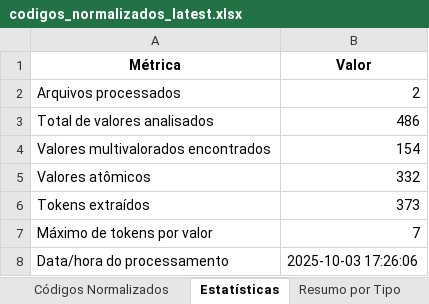
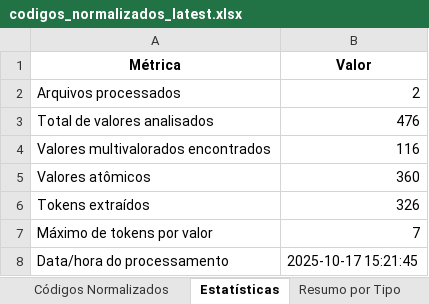
Before and after one commit to accolombini/protecai_testes, an Excel workbook: outputs/doc/codigos_normalizados_latest.xlsx, sheet Estatísticas, drawn as a sheet; values as stored, in another font and other column widths than the file's, no borders; the diff names each change by its address in the sheet, - before the commit and + after, or states it on an @@ line.

```diff
--- a/outputs/doc/codigos_normalizados_latest.xlsx (sheet Estatísticas)
+++ b/outputs/doc/codigos_normalizados_latest.xlsx (sheet Estatísticas)
-B3 (Valor): 486
+B3 (Valor): 476
-B4 (Valor): 154
+B4 (Valor): 116
-B5 (Valor): 332
+B5 (Valor): 360
-B6 (Valor): 373
+B6 (Valor): 326
-B8 (Valor): 2025-10-03 17:26:06
+B8 (Valor): 2025-10-17 15:21:45
```
Also changed, not shown: sheet Códigos Normalizados, sheet Apenas Multivalorados, sheet Resumo por Tipo, outputs/atrib_limpos/tela1_params_clean.xlsx, outputs/atrib_limpos/tela3_params_clean.xlsx, 7 other files.
